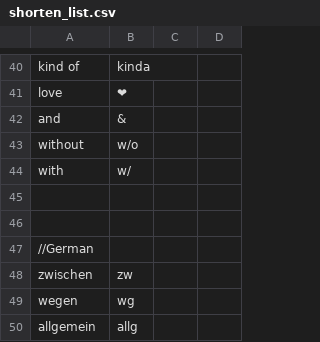
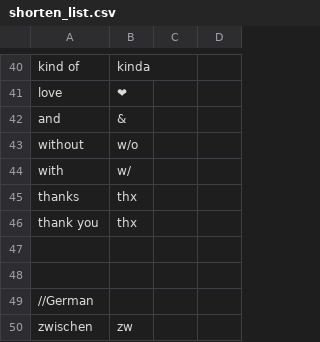
Before and after one commit to chrisgrieser/twitter-workspace-for-drafts, a CSV file: shorten_list.csv, drawn as a sheet; only a part is shown, gaps mark what is left out; the shorter side is filled out with more unchanged rows; the diff names each change by its address in the sheet, - before the commit and + after, or states it on an @@ line.

Commit message:
Update shorten_list.csv

```diff
--- a/shorten_list.csv
+++ b/shorten_list.csv
+row 45: thanks | thx
+row 46: thank you | thx
```
